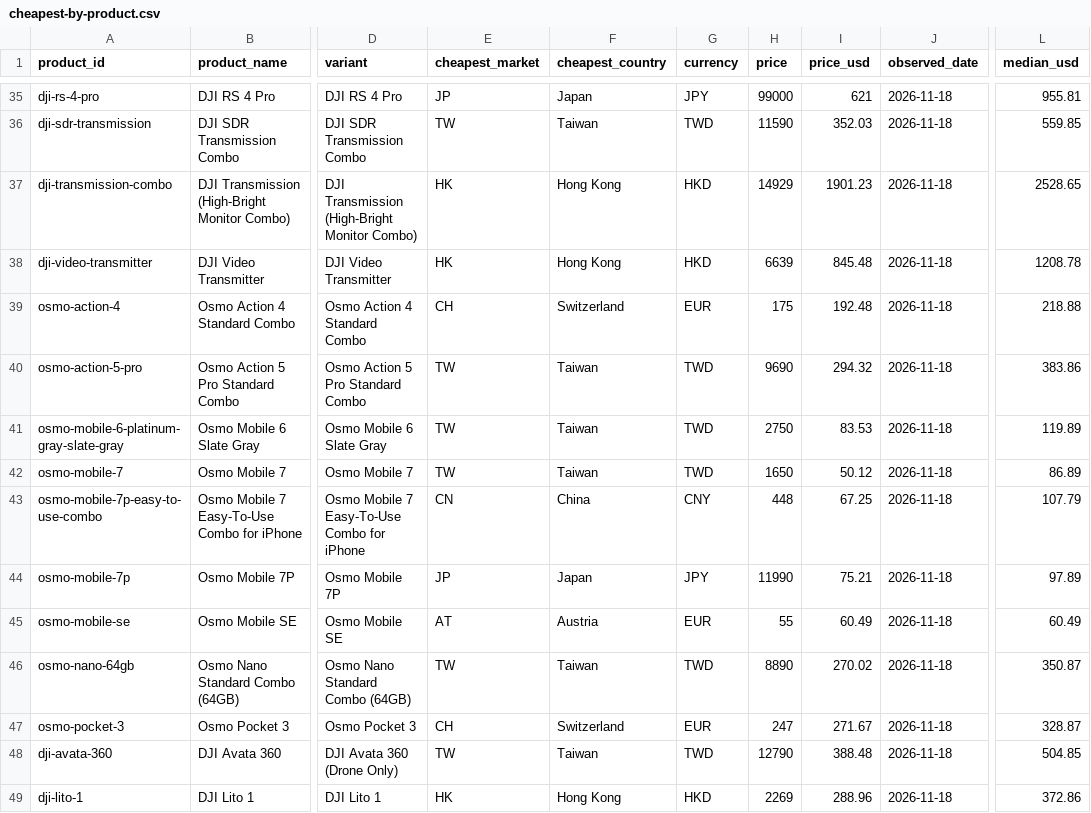
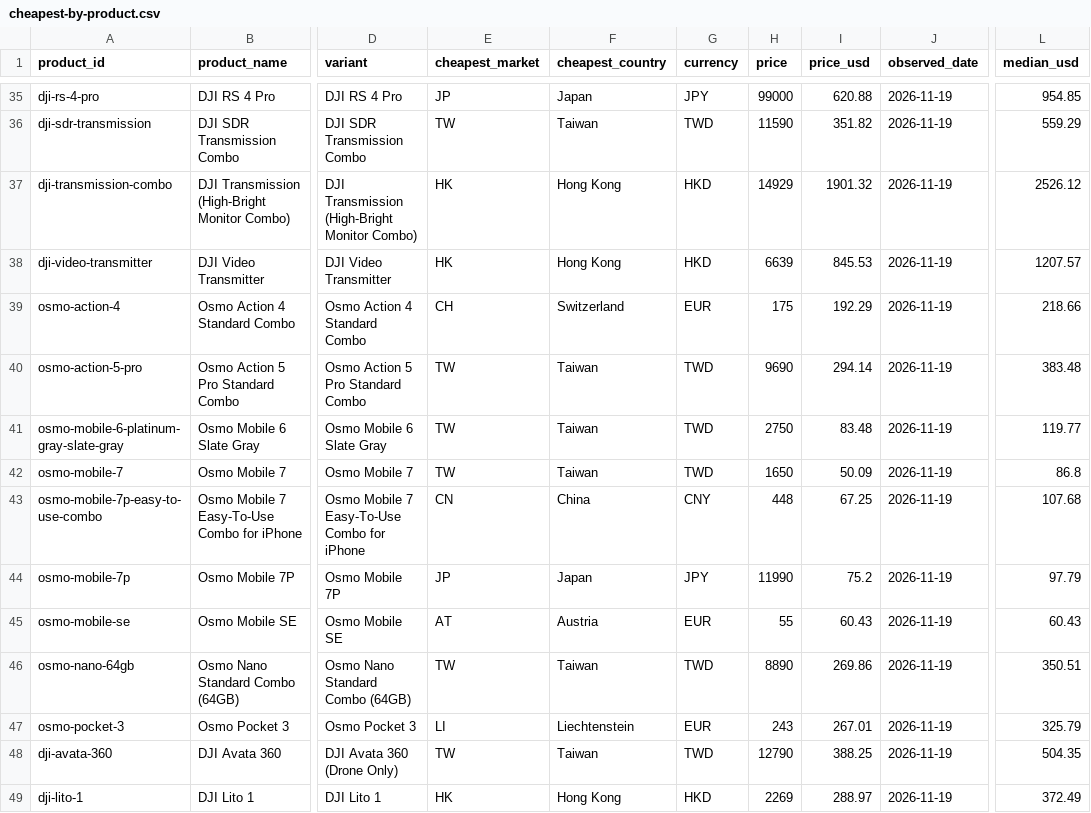
Before and after one commit to rajkumar4152/dji-store-prices, a CSV file: data/cheapest-by-product.csv, drawn as a sheet; only a part is shown, gaps mark what is left out; the diff covers the shown part only; the diff names each change by its address in the sheet, - before the commit and + after, or states it on an @@ line.

```diff
--- a/data/cheapest-by-product.csv
+++ b/data/cheapest-by-product.csv
-I35 (price_usd): 621
+I35 (price_usd): 620.88
-J35:J49 (observed_date): 2026-11-18
+J35:J49 (observed_date): 2026-11-19
-L35 (median_usd): 955.81
+L35 (median_usd): 954.85
-I36 (price_usd): 352.03
+I36 (price_usd): 351.82
-L36 (median_usd): 559.85
+L36 (median_usd): 559.29
-I37 (price_usd): 1901.23
+I37 (price_usd): 1901.32
-L37 (median_usd): 2528.65
+L37 (median_usd): 2526.12
-I38 (price_usd): 845.48
+I38 (price_usd): 845.53
-L38 (median_usd): 1208.78
+L38 (median_usd): 1207.57
-I39 (price_usd): 192.48
+I39 (price_usd): 192.29
-L39 (median_usd): 218.88
+L39 (median_usd): 218.66
-I40 (price_usd): 294.32
+I40 (price_usd): 294.14
-L40 (median_usd): 383.86
+L40 (median_usd): 383.48
-I41 (price_usd): 83.53
+I41 (price_usd): 83.48
-L41 (median_usd): 119.89
+L41 (median_usd): 119.77
-I42 (price_usd): 50.12
+I42 (price_usd): 50.09
-L42 (median_usd): 86.89
+L42 (median_usd): 86.8
-L43 (median_usd): 107.79
+L43 (median_usd): 107.68
-I44 (price_usd): 75.21
+I44 (price_usd): 75.2
-L44 (median_usd): 97.89
+L44 (median_usd): 97.79
-I45 (price_usd): 60.49
+I45 (price_usd): 60.43
-L45 (median_usd): 60.49
+L45 (median_usd): 60.43
-I46 (price_usd): 270.02
+I46 (price_usd): 269.86
-L46 (median_usd): 350.87
+L46 (median_usd): 350.51
-E47 (cheapest_market): CH
+E47 (cheapest_market): LI
-F47 (cheapest_country): Switzerland
+F47 (cheapest_country): Liechtenstein
-H47 (price): 247
+H47 (price): 243
-I47 (price_usd): 271.67
+I47 (price_usd): 267.01
-L47 (median_usd): 328.87
+L47 (median_usd): 325.79
-I48 (price_usd): 388.48
+I48 (price_usd): 388.25
-L48 (median_usd): 504.85
+L48 (median_usd): 504.35
-I49 (price_usd): 288.96
+I49 (price_usd): 288.97
-L49 (median_usd): 372.86
+L49 (median_usd): 372.49
```
Also changed, not shown: 153 edited cells elsewhere in this file, 2 other files.
